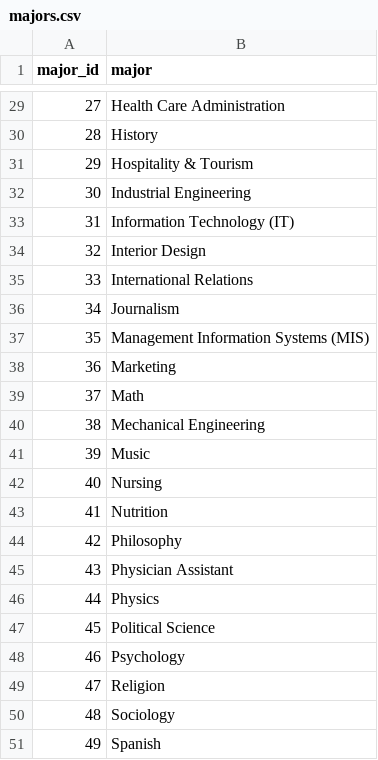
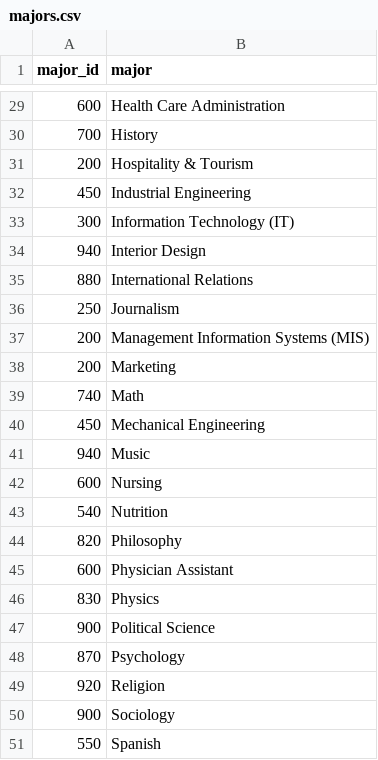
Before and after one commit to tajahnei/ETL-Project, a CSV file: resources/majors.csv, drawn as a sheet; only a part is shown, gaps mark what is left out; the diff covers the shown part only.

```diff
--- a/resources/majors.csv
+++ b/resources/majors.csv
@@ -29,23 +29,23 @@ major_id,major
-27,Health Care Administration
-28,History
-29,Hospitality & Tourism
-30,Industrial Engineering
-31,Information Technology (IT)
-32,Interior Design
-33,International Relations
-34,Journalism
-35,Management Information Systems (MIS)
-36,Marketing
-37,Math
-38,Mechanical Engineering
-39,Music
-40,Nursing
-41,Nutrition
-42,Philosophy
-43,Physician Assistant
-44,Physics
-45,Political Science
-46,Psychology
-47,Religion
-48,Sociology
-49,Spanish
+600,Health Care Administration
+700,History
+200,Hospitality & Tourism
+450,Industrial Engineering
+300,Information Technology (IT)
+940,Interior Design
+880,International Relations
+250,Journalism
+200,Management Information Systems (MIS)
+200,Marketing
+740,Math
+450,Mechanical Engineering
+940,Music
+600,Nursing
+540,Nutrition
+820,Philosophy
+600,Physician Assistant
+830,Physics
+900,Political Science
+870,Psychology
+920,Religion
+900,Sociology
+550,Spanish
```
Also changed, not shown: 27 edited cells elsewhere in this file, data/scorecard/scorecard_majors.csv, resources/salaries_per_major.csv, 5 other files.
